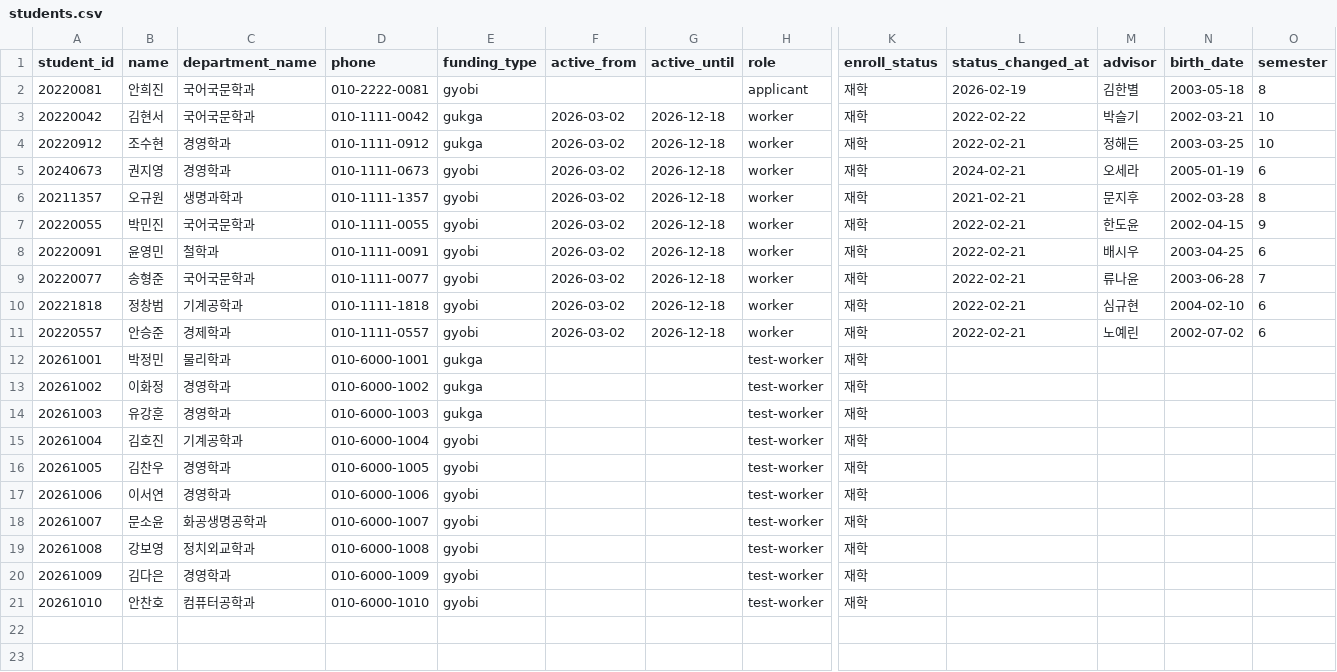
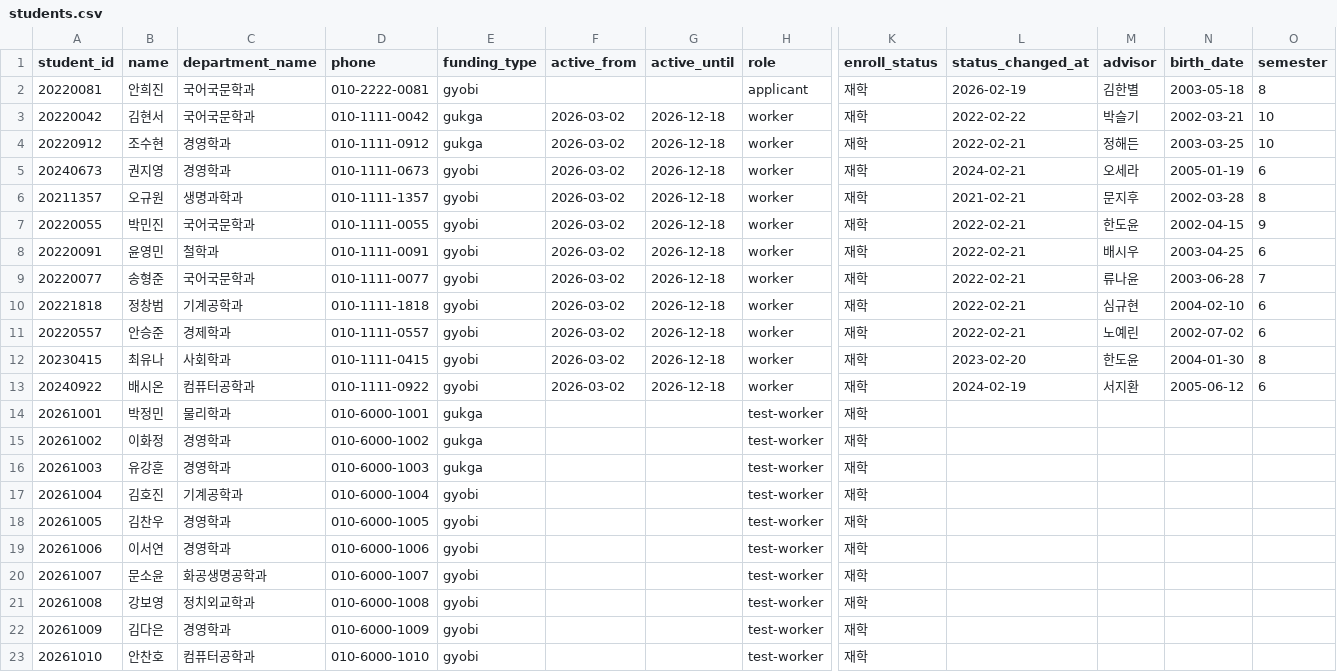
Before and after one commit to sg-beaver/stream, a CSV file: backend/scripts/seed_data/students.csv, drawn as a sheet; only a part is shown, gaps mark what is left out; rows hold the shown columns only; the diff names each change by its address in the sheet, - before the commit and + after, or states it on an @@ line.

```diff
--- a/backend/scripts/seed_data/students.csv
+++ b/backend/scripts/seed_data/students.csv
+row 12: 20230415 | 최유나 | 사회학과 | 010-1111-0415 | gyobi | 2026-03-02 | 2026-12-18 | worker | 재학 | 2023-02-20 | 한도윤 | 2004-01-30 | 8
+row 13: 20240922 | 배시온 | 컴퓨터공학과 | 010-1111-0922 | gyobi | 2026-03-02 | 2026-12-18 | worker | 재학 | 2024-02-19 | 서지환 | 2005-06-12 | 6
```
Also changed, not shown: backend/scripts/seed_data/available_times.csv, backend/scripts/seed_data/class_times.csv, 3 other files.
